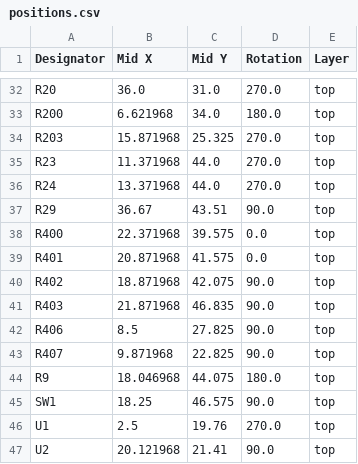
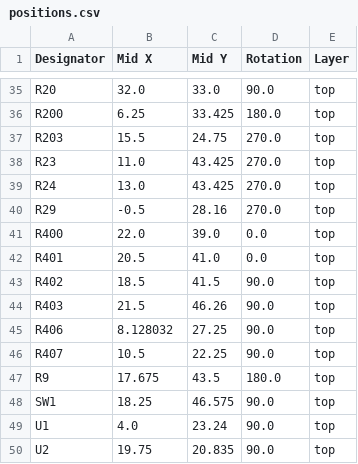
Before and after one commit to lhaijun/MX_IMU, a CSV file: production/positions.csv, drawn as a sheet; only a part is shown, gaps mark what is left out; addresses are those after the commit; the diff covers the shown part only; the diff names each change by its address in the sheet, - before the commit and + after, or states it on an @@ line.

```diff
--- a/production/positions.csv
+++ b/production/positions.csv
-B35 (Mid X): 36.0
+B35 (Mid X): 32.0
-C35 (Mid Y): 31.0
+C35 (Mid Y): 33.0
-D35 (Rotation): 270.0
+D35 (Rotation): 90.0
-B36 (Mid X): 6.621968
+B36 (Mid X): 6.25
-C36 (Mid Y): 34.0
+C36 (Mid Y): 33.425
-B37 (Mid X): 15.871968
+B37 (Mid X): 15.5
-C37 (Mid Y): 25.325
+C37 (Mid Y): 24.75
-B38 (Mid X): 11.371968
+B38 (Mid X): 11.0
-C38:C39 (Mid Y): 44.0
+C38:C39 (Mid Y): 43.425
-B39 (Mid X): 13.371968
+B39 (Mid X): 13.0
-B40 (Mid X): 36.67
+B40 (Mid X): -0.5
-C40 (Mid Y): 43.51
+C40 (Mid Y): 28.16
-D40 (Rotation): 90.0
+D40 (Rotation): 270.0
-B41 (Mid X): 22.371968
+B41 (Mid X): 22.0
-C41 (Mid Y): 39.575
+C41 (Mid Y): 39.0
-B42 (Mid X): 20.871968
+B42 (Mid X): 20.5
-C42 (Mid Y): 41.575
+C42 (Mid Y): 41.0
-B43 (Mid X): 18.871968
+B43 (Mid X): 18.5
-C43 (Mid Y): 42.075
+C43 (Mid Y): 41.5
-B44 (Mid X): 21.871968
+B44 (Mid X): 21.5
-C44 (Mid Y): 46.835
+C44 (Mid Y): 46.26
-B45 (Mid X): 8.5
+B45 (Mid X): 8.128032
-C45 (Mid Y): 27.825
+C45 (Mid Y): 27.25
-B46 (Mid X): 9.871968
+B46 (Mid X): 10.5
-C46 (Mid Y): 22.825
+C46 (Mid Y): 22.25
-B47 (Mid X): 18.046968
+B47 (Mid X): 17.675
-C47 (Mid Y): 44.075
+C47 (Mid Y): 43.5
-B49 (Mid X): 2.5
+B49 (Mid X): 4.0
-C49 (Mid Y): 19.76
+C49 (Mid Y): 23.24
-D49 (Rotation): 270.0
+D49 (Rotation): 90.0
-B50 (Mid X): 20.121968
+B50 (Mid X): 19.75
-C50 (Mid Y): 21.41
+C50 (Mid Y): 20.835
```
Also changed, not shown: 5 added rows, 2 removed rows and 67 edited cells elsewhere in this file, production/bom.csv, production/designators.csv, 25 other files.
